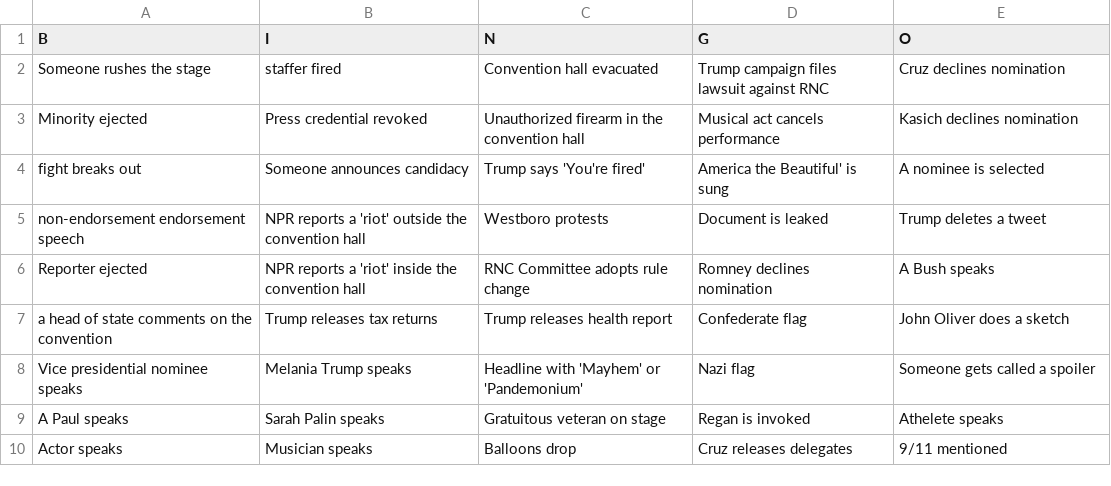
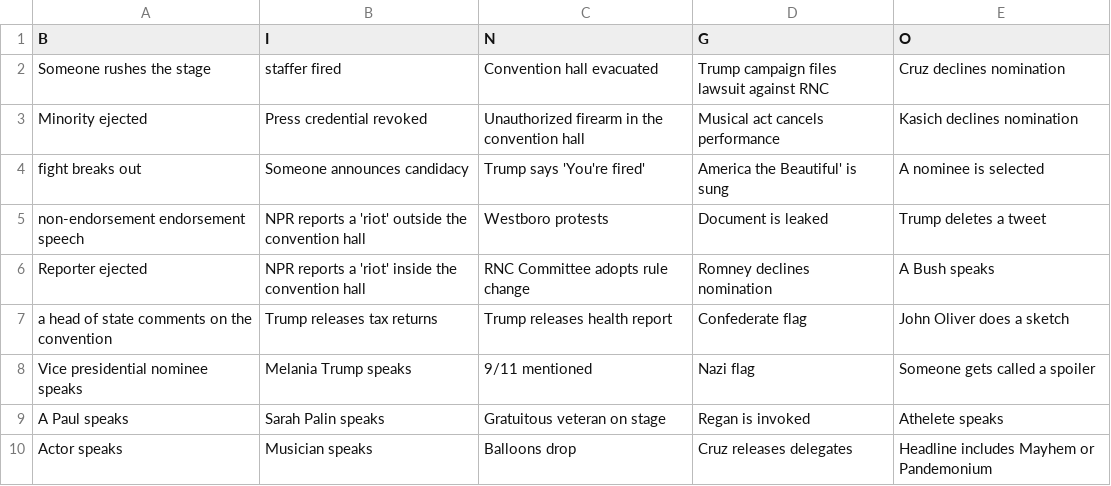
Before and after one commit to coffeetocode/bingo, a CSV file: live_files/data/bingo.csv, drawn as a sheet.

Commit message:
fix 'Pandemonium' bug

```diff
--- a/live_files/data/bingo.csv
+++ b/live_files/data/bingo.csv
@@ -7,4 +7,4 @@ Reporter ejected,NPR reports a 'riot' inside the convention hall,RNC Committee a
 a head of state comments on the convention,Trump releases tax returns,Trump releases health report,Confederate flag,John Oliver does a sketch
-Vice presidential nominee speaks,Melania Trump speaks,Headline with 'Mayhem' or 'Pandemonium',Nazi flag,Someone gets called a spoiler
+Vice presidential nominee speaks,Melania Trump speaks,9/11 mentioned,Nazi flag,Someone gets called a spoiler
 A Paul speaks,Sarah Palin speaks,Gratuitous veteran on stage,Regan is invoked,Athelete speaks
-Actor speaks,Musician speaks,Balloons drop,Cruz releases delegates,9/11 mentioned
+Actor speaks,Musician speaks,Balloons drop,Cruz releases delegates,Headline includes Mayhem or Pandemonium
```
Also changed, not shown: 1 other file.
